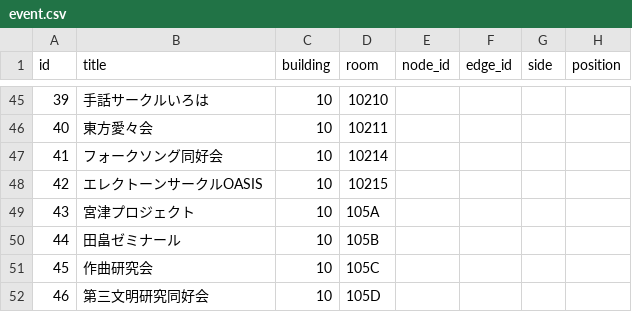
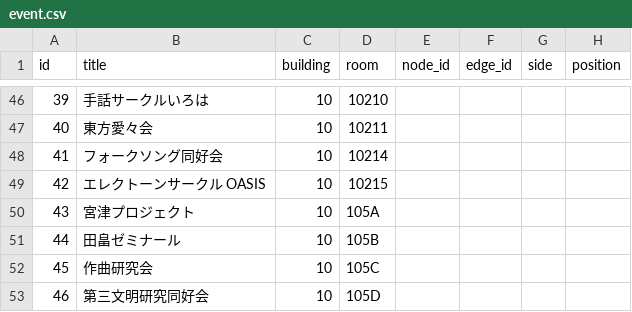
Before and after one commit to SenARMapOrg/SenARMapProject_2026, a CSV file: data/event.csv, drawn as a sheet; only a part is shown, gaps mark what is left out; the diff covers the shown part only.

```diff
--- a/data/event.csv
+++ b/data/event.csv
@@ -47,3 +48,3 @@ id,title,building,room,node_id,edge_id,side,position
 41,フォークソング同好会,10,10214,,,,
-42,エレクトーンサークルOASIS,10,10215,,,,
+42,エレクトーンサークル OASIS,10,10215,,,,
 43,宮津プロジェクト,10,105A,,,,
```
Also changed, not shown: 1 added row and 6 edited cells elsewhere in this file.
